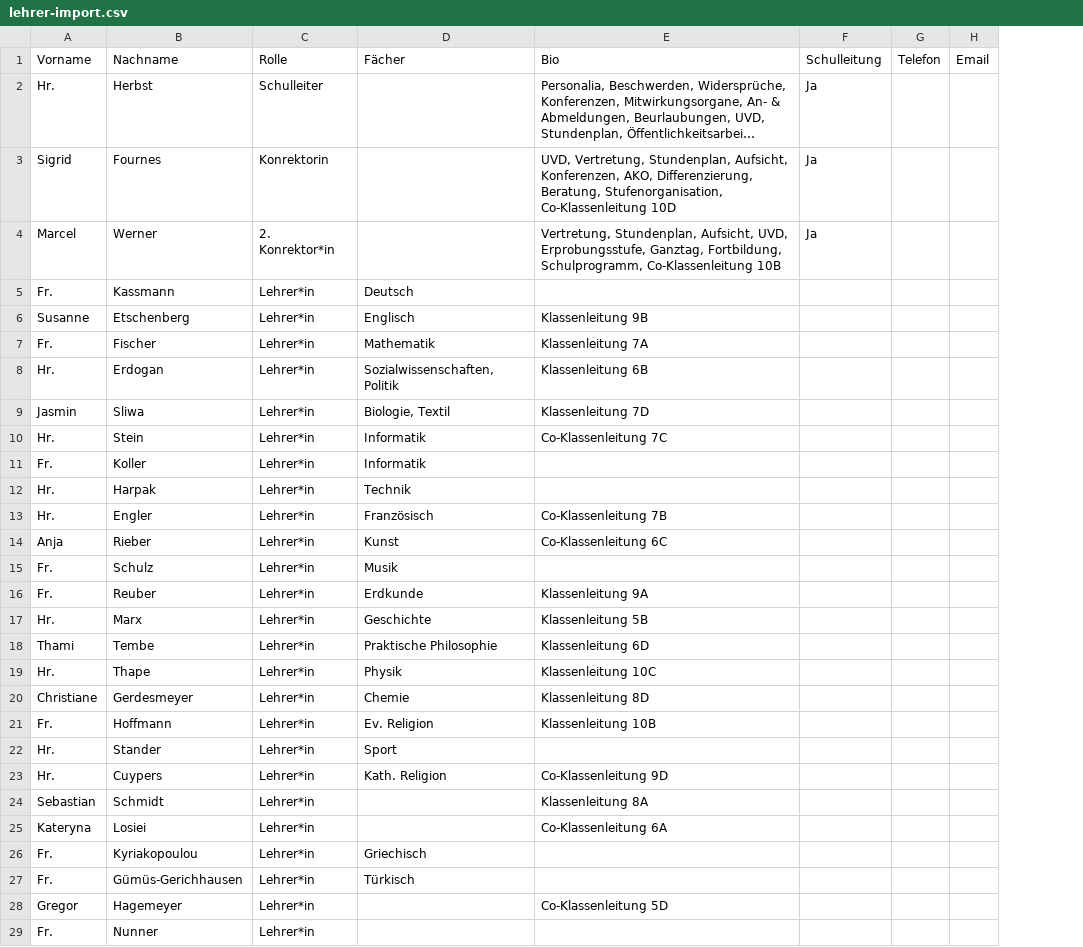
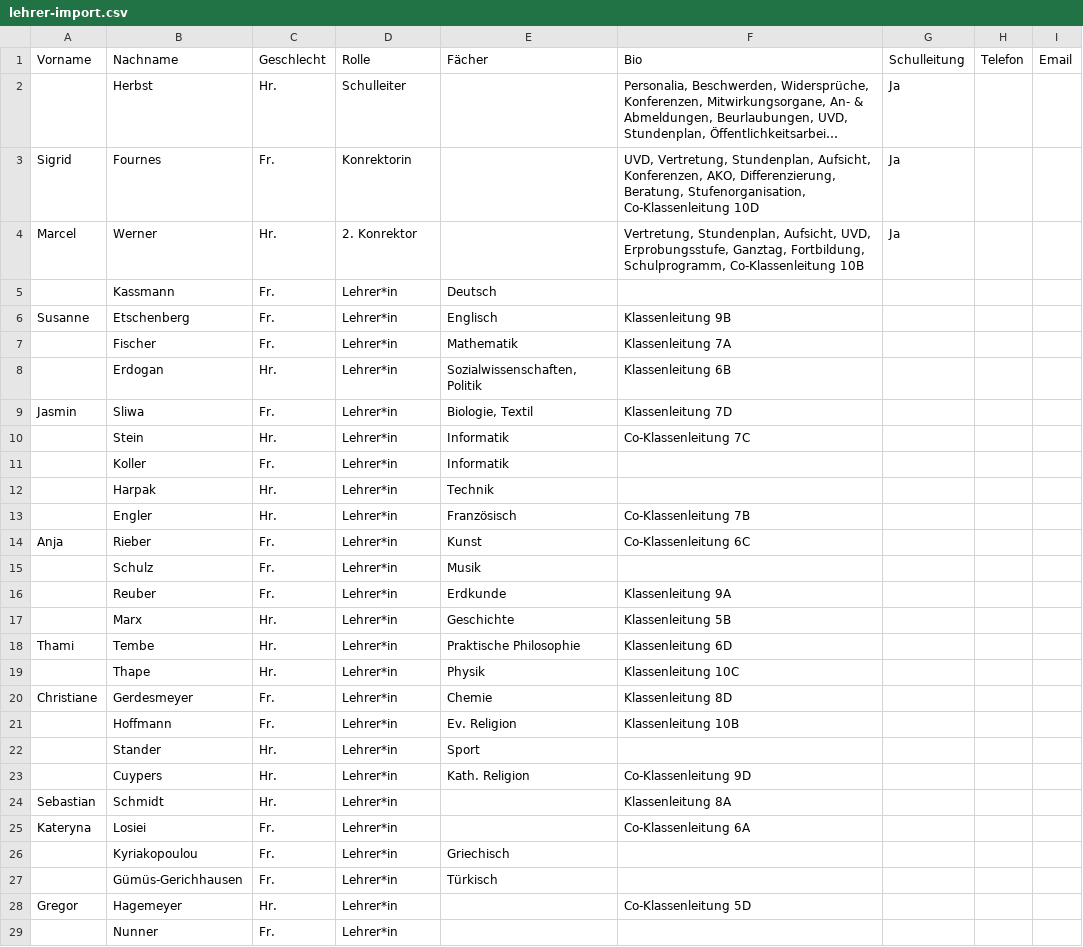
Before and after one commit to Mencode-Maennercode/RS-Heimbach, a CSV file: google-apps-script/lehrer-import.csv, drawn as a sheet; only a part is shown; long unchanged cells end in …; addresses are those after the commit; the diff covers the shown part only; the diff names each change by its address in the sheet, - before the commit and + after, or states it on an @@ line.

```diff
--- a/google-apps-script/lehrer-import.csv
+++ b/google-apps-script/lehrer-import.csv
+column C, rows 1-29: Geschlecht | Hr. | Fr. | Hr. | Fr. | Fr. | Fr. | Hr. | Fr. | Hr. | Fr. | Hr. | Hr. | Fr. | Fr. | Fr. | Hr. | Hr. | Hr. | Fr. | Fr. | Hr. | Hr. | Hr. | Fr. | Fr. | Fr. | Hr. | Fr.
-A2: Hr.
+A2: (empty)
-D4: 2. Konrektor*in
+D4: 2. Konrektor
-A5: Fr.
+A5: (empty)
-A7: Fr.
+A7: (empty)
-A8: Hr.
+A8: (empty)
-A10: Hr.
+A10: (empty)
-A11: Fr.
+A11: (empty)
-A12:A13: Hr.
+A12:A13: (empty)
-A15:A16: Fr.
+A15:A16: (empty)
-A17: Hr.
+A17: (empty)
-A19: Hr.
+A19: (empty)
-A21: Fr.
+A21: (empty)
-A22:A23: Hr.
+A22:A23: (empty)
-A26:A27: Fr.
+A26:A27: (empty)
-A29: Fr.
+A29: (empty)
```
Also changed, not shown: 14 edited cells elsewhere in this file, 13 other files.
